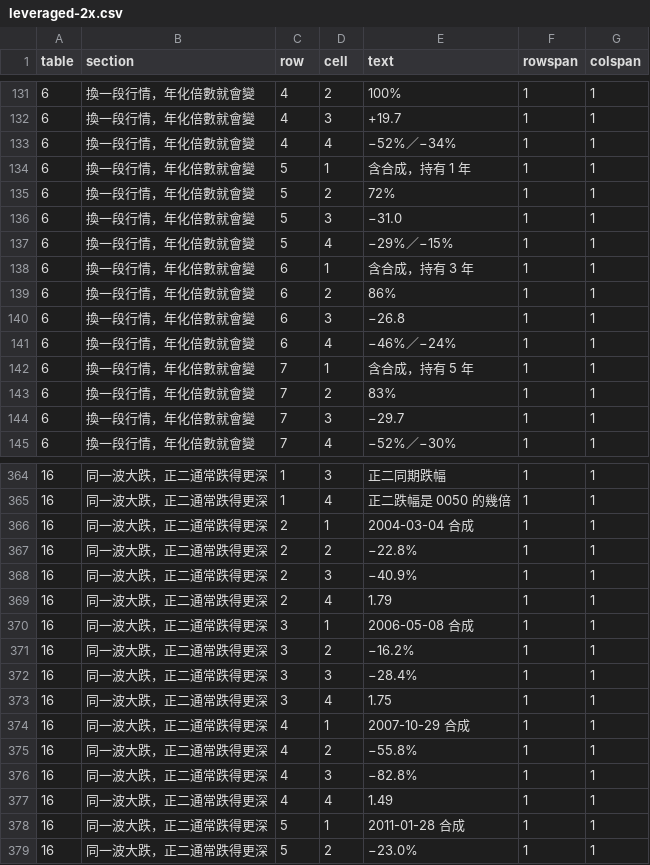
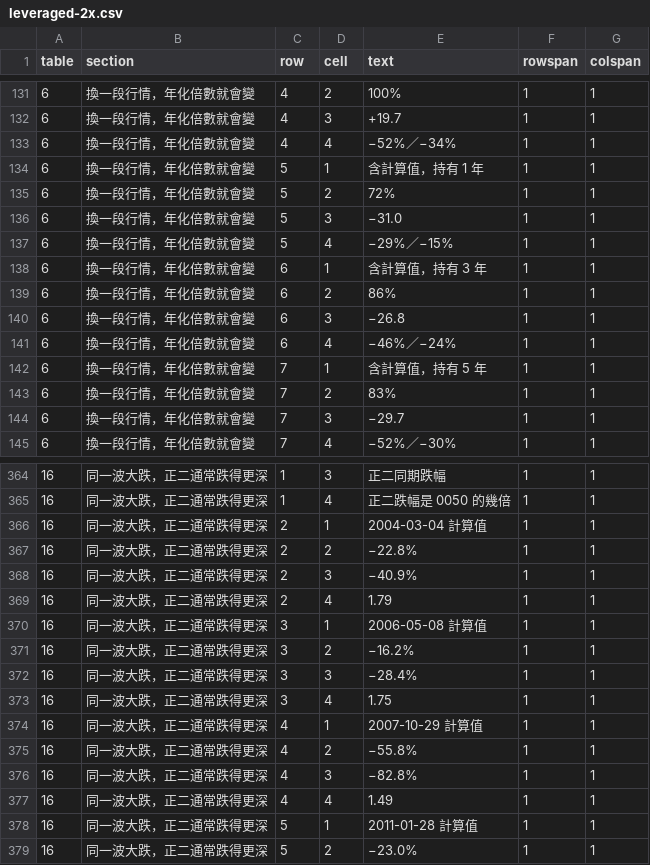
Before and after one commit to keigoks-ivan/tools, a CSV file: invest/data/article-snapshots/leveraged-2x.csv, drawn as a sheet; only a part is shown, gaps mark what is left out; the diff covers the shown part only.

```diff
--- a/invest/data/article-snapshots/leveraged-2x.csv
+++ b/invest/data/article-snapshots/leveraged-2x.csv
@@ -133,3 +133,3 @@
 6,換一段行情，年化倍數就會變,4,4,−52%／−34%,1,1
-6,換一段行情，年化倍數就會變,5,1,含合成，持有 1 年,1,1
+6,換一段行情，年化倍數就會變,5,1,含計算值，持有 1 年,1,1
 6,換一段行情，年化倍數就會變,5,2,72%,1,1
@@ -137,3 +137,3 @@
 6,換一段行情，年化倍數就會變,5,4,−29%／−15%,1,1
-6,換一段行情，年化倍數就會變,6,1,含合成，持有 3 年,1,1
+6,換一段行情，年化倍數就會變,6,1,含計算值，持有 3 年,1,1
 6,換一段行情，年化倍數就會變,6,2,86%,1,1
@@ -141,3 +141,3 @@
 6,換一段行情，年化倍數就會變,6,4,−46%／−24%,1,1
-6,換一段行情，年化倍數就會變,7,1,含合成，持有 5 年,1,1
+6,換一段行情，年化倍數就會變,7,1,含計算值，持有 5 年,1,1
 6,換一段行情，年化倍數就會變,7,2,83%,1,1
@@ -365,3 +365,3 @@
 16,同一波大跌，正二通常跌得更深,1,4,正二跌幅是 0050 的幾倍,1,1
-16,同一波大跌，正二通常跌得更深,2,1,2004-03-04 合成,1,1
+16,同一波大跌，正二通常跌得更深,2,1,2004-03-04 計算值,1,1
 16,同一波大跌，正二通常跌得更深,2,2,−22.8%,1,1
@@ -369,3 +369,3 @@
 16,同一波大跌，正二通常跌得更深,2,4,1.79,1,1
-16,同一波大跌，正二通常跌得更深,3,1,2006-05-08 合成,1,1
+16,同一波大跌，正二通常跌得更深,3,1,2006-05-08 計算值,1,1
 16,同一波大跌，正二通常跌得更深,3,2,−16.2%,1,1
@@ -373,3 +373,3 @@
 16,同一波大跌，正二通常跌得更深,3,4,1.75,1,1
-16,同一波大跌，正二通常跌得更深,4,1,2007-10-29 合成,1,1
+16,同一波大跌，正二通常跌得更深,4,1,2007-10-29 計算值,1,1
 16,同一波大跌，正二通常跌得更深,4,2,−55.8%,1,1
@@ -377,3 +377,3 @@
 16,同一波大跌，正二通常跌得更深,4,4,1.49,1,1
-16,同一波大跌，正二通常跌得更深,5,1,2011-01-28 合成,1,1
+16,同一波大跌，正二通常跌得更深,5,1,2011-01-28 計算值,1,1
 16,同一波大跌，正二通常跌得更深,5,2,−23.0%,1,1
```
Also changed, not shown: 39 edited cells elsewhere in this file, 3 other files.
